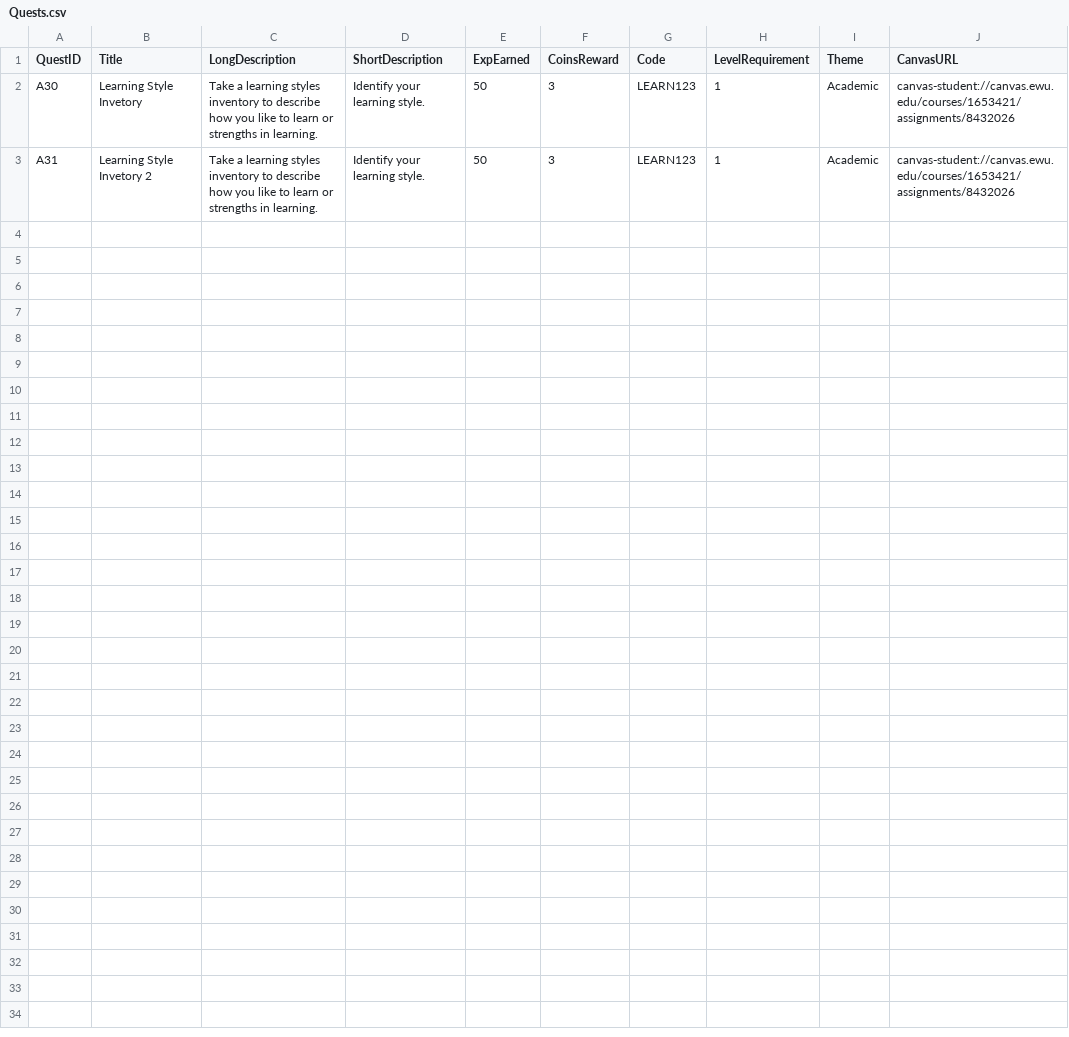
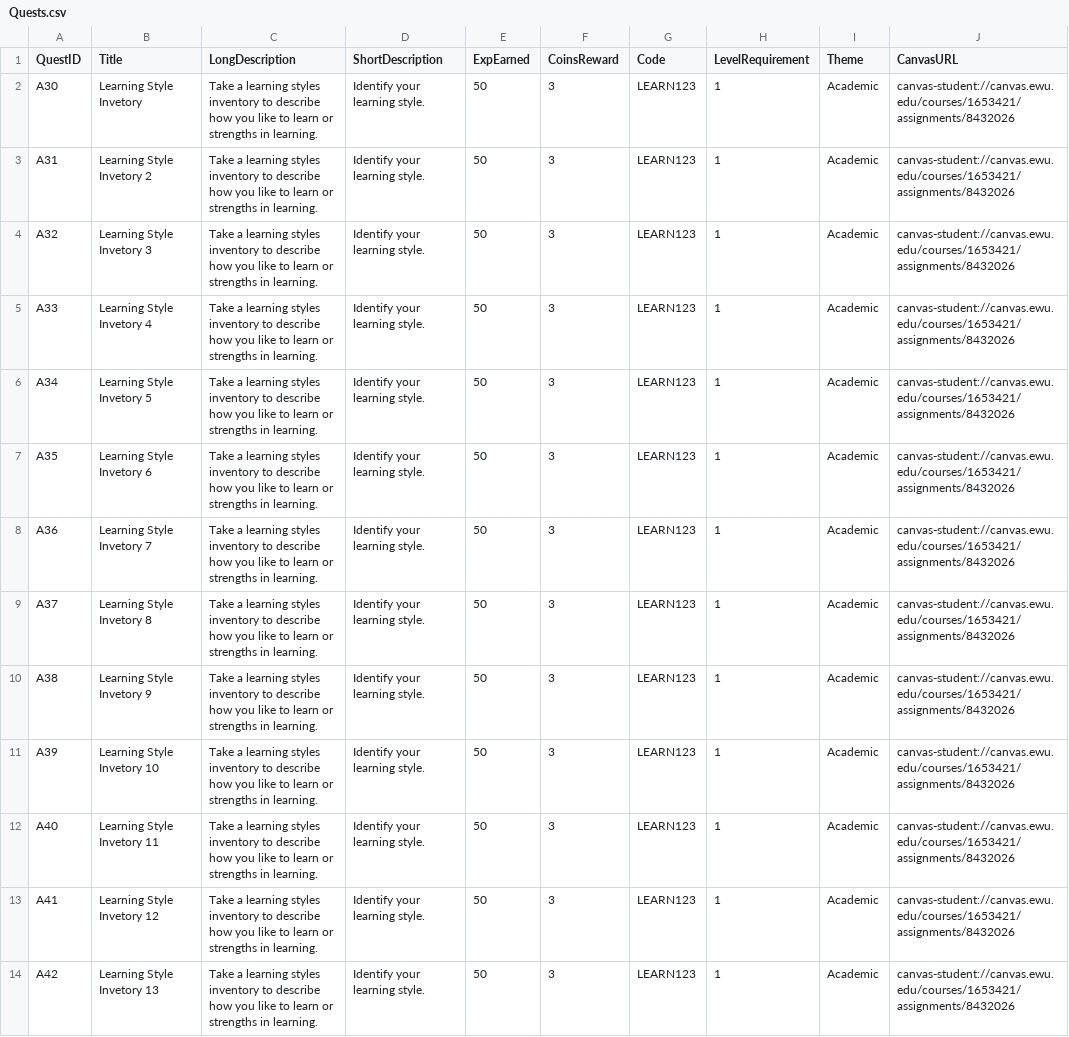
Before and after one commit to JohanneJayde/Eagle-Adventures, a CSV file: Assets/Resources/Quests.csv, drawn as a sheet.

Commit message:
Quest Overview page can now handletheoretically an infinite amount of scripts. A scroll view has been added to the rederering of the quest so that you can scroll down device to look at them. They are also fully clickable and usable. Positioning and scaling of the assets will need to be fixed at a later date.

```diff
--- a/Assets/Resources/Quests.csv
+++ b/Assets/Resources/Quests.csv
@@ -3 +3,12 @@ A30,Learning Style Invetory,Take a learning styles inventory to describe how you
 A31,Learning Style Invetory 2,Take a learning styles inventory to describe how you like to learn or strengths in learning.,Identify your learning style.,50,3,LEARN123,1,Academic,canvas-student://canvas.ewu.edu/courses/1653421/assignments/8432026
+A32,Learning Style Invetory 3,Take a learning styles inventory to describe how you like to learn or strengths in learning.,Identify your learning style.,50,3,LEARN123,1,Academic,canvas-student://canvas.ewu.edu/courses/1653421/assignments/8432026
+A33,Learning Style Invetory 4,Take a learning styles inventory to describe how you like to learn or strengths in learning.,Identify your learning style.,50,3,LEARN123,1,Academic,canvas-student://canvas.ewu.edu/courses/1653421/assignments/8432026
+A34,Learning Style Invetory 5,Take a learning styles inventory to describe how you like to learn or strengths in learning.,Identify your learning style.,50,3,LEARN123,1,Academic,canvas-student://canvas.ewu.edu/courses/1653421/assignments/8432026
+A35,Learning Style Invetory 6,Take a learning styles inventory to describe how you like to learn or strengths in learning.,Identify your learning style.,50,3,LEARN123,1,Academic,canvas-student://canvas.ewu.edu/courses/1653421/assignments/8432026
+A36,Learning Style Invetory 7,Take a learning styles inventory to describe how you like to learn or strengths in learning.,Identify your learning style.,50,3,LEARN123,1,Academic,canvas-student://canvas.ewu.edu/courses/1653421/assignments/8432026
+A37,Learning Style Invetory 8,Take a learning styles inventory to describe how you like to learn or strengths in learning.,Identify your learning style.,50,3,LEARN123,1,Academic,canvas-student://canvas.ewu.edu/courses/1653421/assignments/8432026
+A38,Learning Style Invetory 9,Take a learning styles inventory to describe how you like to learn or strengths in learning.,Identify your learning style.,50,3,LEARN123,1,Academic,canvas-student://canvas.ewu.edu/courses/1653421/assignments/8432026
+A39,Learning Style Invetory 10,Take a learning styles inventory to describe how you like to learn or strengths in learning.,Identify your learning style.,50,3,LEARN123,1,Academic,canvas-student://canvas.ewu.edu/courses/1653421/assignments/8432026
+A40,Learning Style Invetory 11,Take a learning styles inventory to describe how you like to learn or strengths in learning.,Identify your learning style.,50,3,LEARN123,1,Academic,canvas-student://canvas.ewu.edu/courses/1653421/assignments/8432026
+A41,Learning Style Invetory 12,Take a learning styles inventory to describe how you like to learn or strengths in learning.,Identify your learning style.,50,3,LEARN123,1,Academic,canvas-student://canvas.ewu.edu/courses/1653421/assignments/8432026
+A42,Learning Style Invetory 13,Take a learning styles inventory to describe how you like to learn or strengths in learning.,Identify your learning style.,50,3,LEARN123,1,Academic,canvas-student://canvas.ewu.edu/courses/1653421/assignments/8432026
```
Also changed, not shown: 4 other files.
